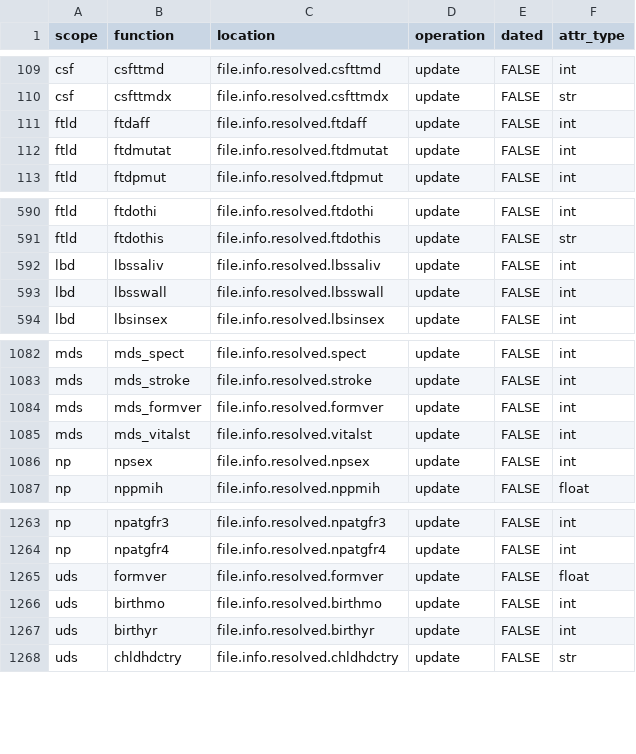
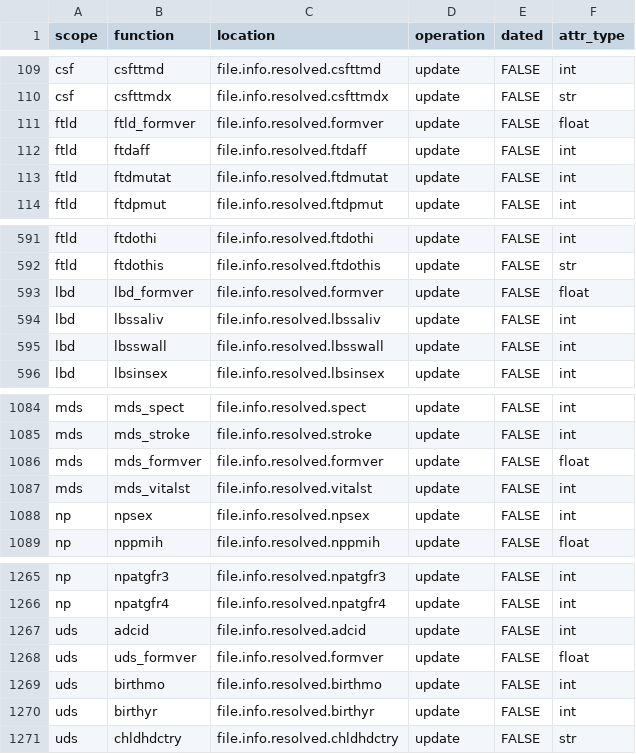
Before and after one commit to naccdata/nacc-attribute-deriver, a CSV file: nacc_attribute_deriver/config/file_missingness.csv, drawn as a sheet; only a part is shown, gaps mark what is left out.

Commit message:
2.0.0 RC5 - Data model issues (#83)
* Correct INBIRYR

* Fix NP recode10

* Fix FTLD FTDSNRAT

* Fix various things

* Fix CX invalid field issues

* Various fixes

* tweaks

* Lint and test

* Final fixes

* lint

```diff
--- a/nacc_attribute_deriver/config/file_missingness.csv
+++ b/nacc_attribute_deriver/config/file_missingness.csv
@@ -110,2 +110,3 @@ csf,csfttmd,file.info.resolved.csfttmd,update,FALSE,int
 csf,csfttmdx,file.info.resolved.csfttmdx,update,FALSE,str
+ftld,ftld_formver,file.info.resolved.formver,update,FALSE,float
 ftld,ftdaff,file.info.resolved.ftdaff,update,FALSE,int
@@ -591,2 +592,3 @@ ftld,ftdothi,file.info.resolved.ftdothi,update,FALSE,int
 ftld,ftdothis,file.info.resolved.ftdothis,update,FALSE,str
+lbd,lbd_formver,file.info.resolved.formver,update,FALSE,float
 lbd,lbssaliv,file.info.resolved.lbssaliv,update,FALSE,int
@@ -1083,3 +1085,3 @@ mds,mds_spect,file.info.resolved.spect,update,FALSE,int
 mds,mds_stroke,file.info.resolved.stroke,update,FALSE,int
-mds,mds_formver,file.info.resolved.formver,update,FALSE,int
+mds,mds_formver,file.info.resolved.formver,update,FALSE,float
 mds,mds_vitalst,file.info.resolved.vitalst,update,FALSE,int
@@ -1264,3 +1266,4 @@ np,npatgfr3,file.info.resolved.npatgfr3,update,FALSE,int
 np,npatgfr4,file.info.resolved.npatgfr4,update,FALSE,int
-uds,formver,file.info.resolved.formver,update,FALSE,float
+uds,adcid,file.info.resolved.adcid,update,FALSE,int
+uds,uds_formver,file.info.resolved.formver,update,FALSE,float
 uds,birthmo,file.info.resolved.birthmo,update,FALSE,int
```
Also changed, not shown: nacc_attribute_deriver/config/uds_ded_matrix.csv, 22 other files.
